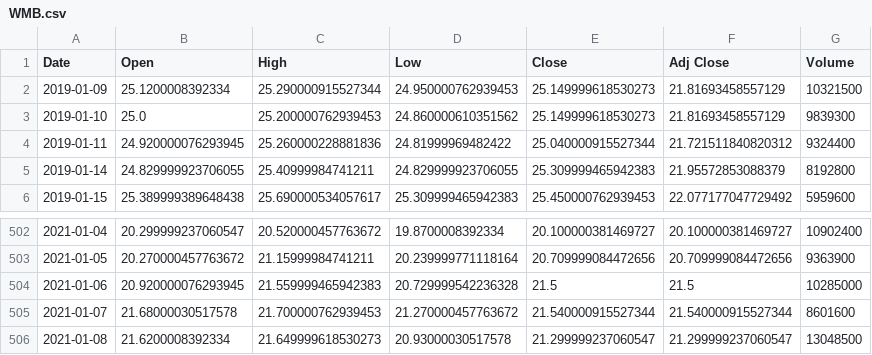
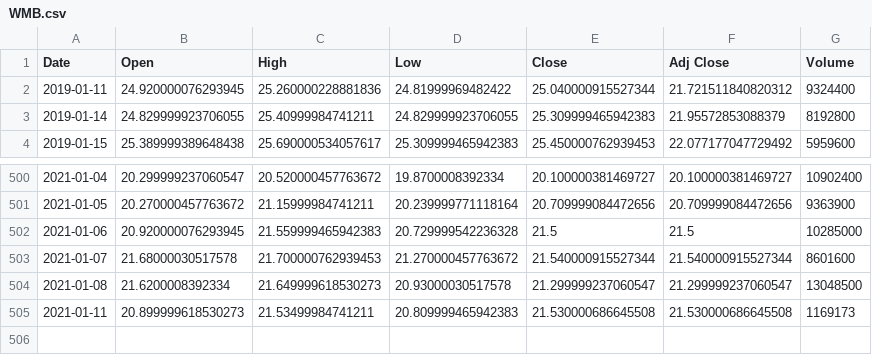
Before and after one commit to JonZagorski/Machine-Learning-Project, a CSV file: WMB.csv, drawn as a sheet; only a part is shown, gaps mark what is left out; removed rows and columns are numbered as before the commit, all else as after; the diff names each change by its address in the sheet, - before the commit and + after, or states it on an @@ line.

```diff
--- a/WMB.csv
+++ b/WMB.csv
-row 2: 2019-01-09 | 25.1200008392334 | 25.290000915527344 | 24.950000762939453 | 25.149999618530273 | 21.81693458557129 | 10321500
-row 3: 2019-01-10 | 25.0 | 25.200000762939453 | 24.860000610351562 | 25.149999618530273 | 21.81693458557129 | 9839300
+row 505: 2021-01-11 | 20.899999618530273 | 21.53499984741211 | 20.809999465942383 | 21.530000686645508 | 21.530000686645508 | 1169173
```
Also changed, not shown: 2 other files.
